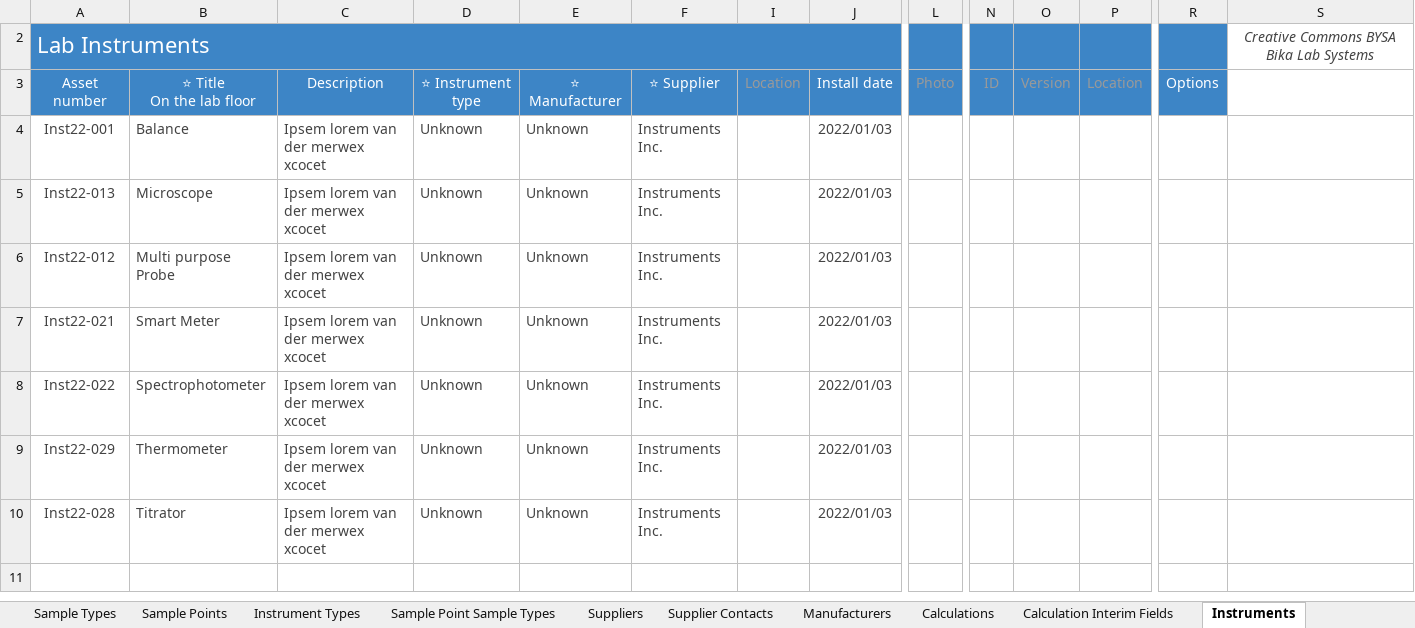
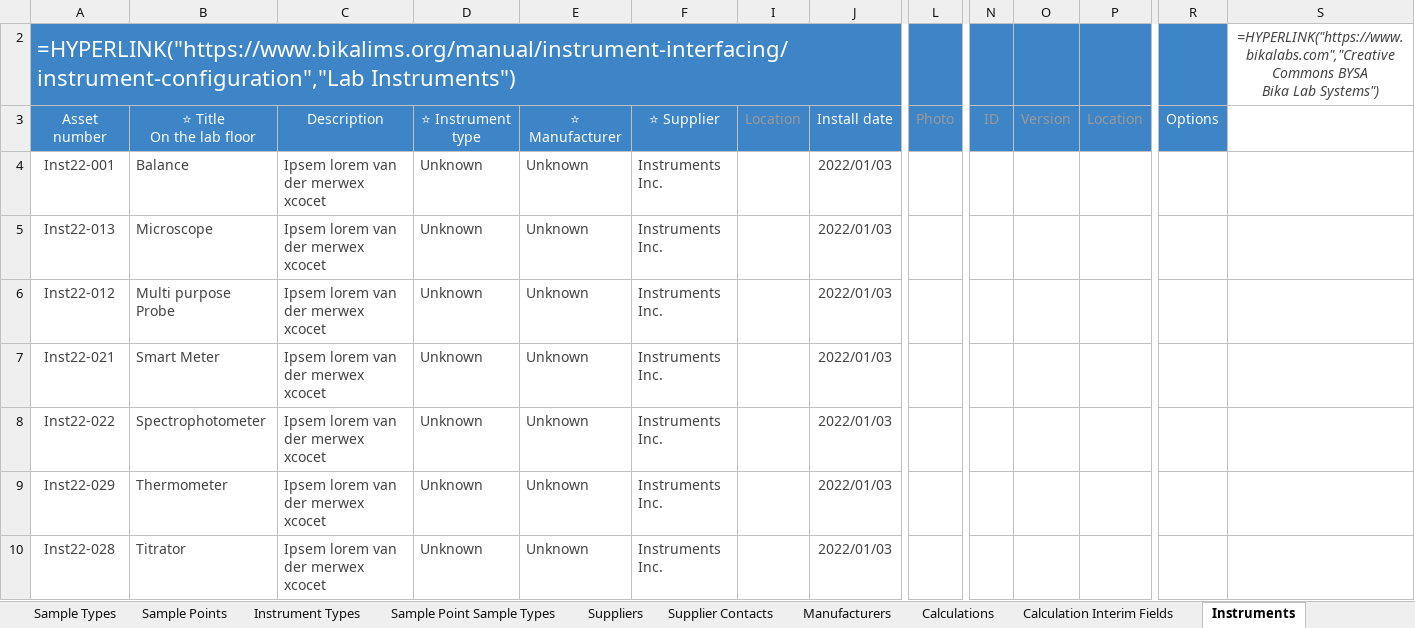
Before and after one commit to bikalims/bika.extras, an Excel workbook: src/bika/extras/setupdata/Dream Test set/Dream Test set.xlsx, sheet Instruments, drawn as a sheet; only a part is shown, gaps mark what is left out; values as stored, in another font and other column widths than the file's, no borders; formulas without a stored value are shown as written; conditional formats not drawn; ↵ is a line break in a cell; the diff names each change by its address in the sheet, - before the commit and + after, or states it on an @@ line.

```diff
--- a/src/bika/extras/setupdata/Dream Test set/Dream Test set.xlsx (sheet Instruments)
+++ b/src/bika/extras/setupdata/Dream Test set/Dream Test set.xlsx (sheet Instruments)
-A2: Lab Instruments
+A2: =HYPERLINK("https://www.bikalims.org/manual/instrument-interfacing/instrument-configuration","Lab Instruments")
-B2:F2 fill: #3D85C6
+B2:F2 fill: none
-I2:J2 fill: #3D85C6
+I2:J2 fill: none
-L2 fill: #3D85C6
+L2 fill: none
-N2:P2 fill: #3D85C6
+N2:P2 fill: none
-R2 fill: #3D85C6
+R2 fill: none
-S2: Creative Commons BYSA ↵ Bika Lab Systems
+S2: =HYPERLINK("https://www.bikalabs.com","Creative Commons BYSA ↵ Bika Lab Systems")
```
Also changed, not shown: sheet Analysis Services, sheet Analysis Profiles, sheet Constants, sheet Client Contacts, sheet AR Template Partitions, sheet AR Templates, 39 more sheets, hidden cells, charts or pictures.
